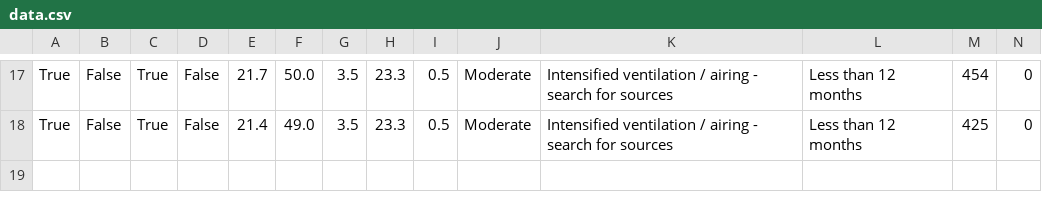
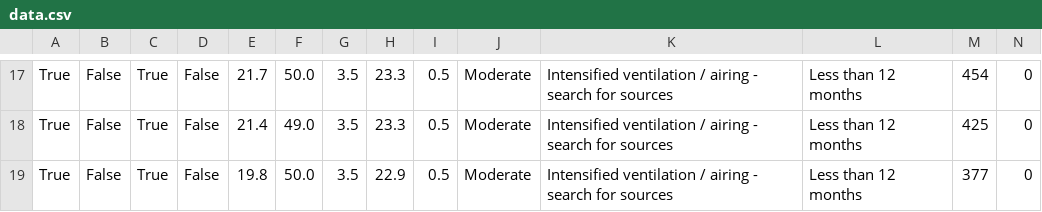
Before and after one commit to firemov01/licenta-calitatea-aerului, a CSV file: data.csv, drawn as a sheet; only a part is shown, gaps mark what is left out; rows hold the shown columns only; the diff names each change by its address in the sheet, - before the commit and + after, or states it on an @@ line.

```diff
--- a/data.csv
+++ b/data.csv
+row 19: True | False | True | False | 19.8 | 50.0 | 3.5 | 22.9 | 0.5 | Moderate | Intensified ventilation / airing - search for sources | Less than 12 months | 377 | 0
```
Also changed, not shown: 1 other file.
